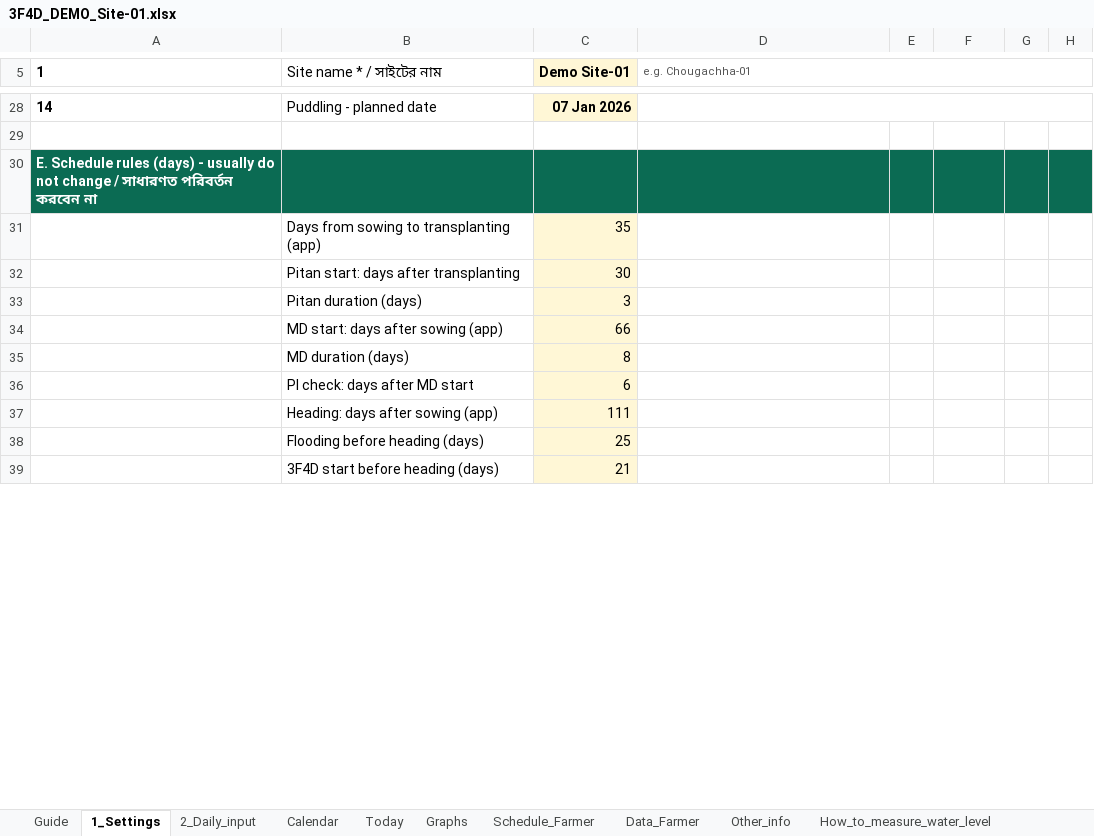
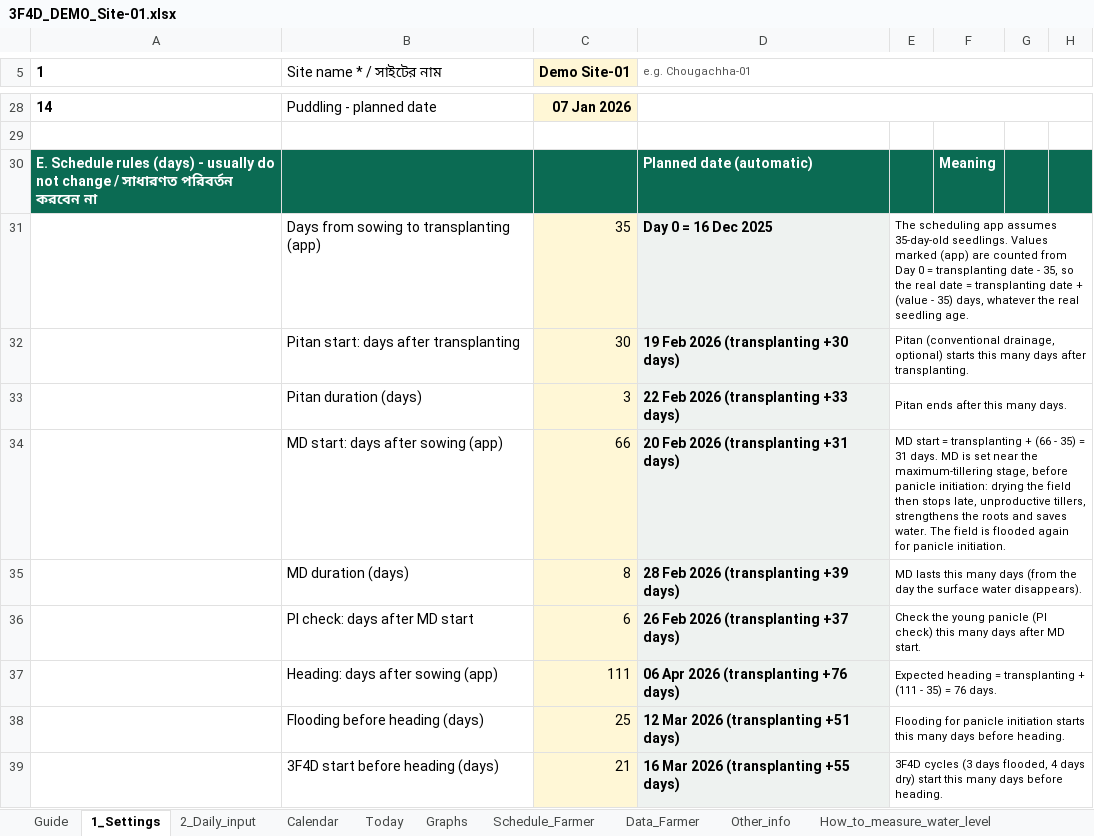
Before and after one commit to akamiyat-cyber/ati-monitor, an Excel workbook: viewer/demo/3F4D_DEMO_Site-01.xlsx, sheet 1_Settings, drawn as a sheet; only a part is shown, gaps mark what is left out; values as stored, in another font and other column widths than the file's, no borders; conditional formats not drawn; the diff covers the shown part only; the diff names each change by its address in the sheet, - before the commit and + after, or states it on an @@ line.

```diff
--- a/viewer/demo/3F4D_DEMO_Site-01.xlsx (sheet 1_Settings)
+++ b/viewer/demo/3F4D_DEMO_Site-01.xlsx (sheet 1_Settings)
-D30 (e.g. Chougachha-01): (empty)
+D30 (e.g. Chougachha-01): Planned date (automatic)
-F30: (empty)
+F30: Meaning
-D31 (e.g. Chougachha-01): (empty)
+D31 (e.g. Chougachha-01): Day 0 = 16 Dec 2025
-D31:D39 fill: none
+D31:D39 fill: #EEF2F0
-E31: (empty)
+E31: The scheduling app assumes 35-day-old seedlings. Values marked (app) are counted from Day 0 = transplanting date - 35, so the real date = transplanting date + (value - 35) days, whatever the real seedling age.
+E31:H31 merged
-D32 (e.g. Chougachha-01): (empty)
+D32 (e.g. Chougachha-01): 19 Feb 2026 (transplanting +30 days)
-E32: (empty)
+E32: Pitan (conventional drainage, optional) starts this many days after transplanting.
+E32:H32 merged
-D33 (e.g. Chougachha-01): (empty)
+D33 (e.g. Chougachha-01): 22 Feb 2026 (transplanting +33 days)
-E33: (empty)
+E33: Pitan ends after this many days.
+E33:H33 merged
-D34 (e.g. Chougachha-01): (empty)
+D34 (e.g. Chougachha-01): 20 Feb 2026 (transplanting +31 days)
-E34: (empty)
+E34: MD start = transplanting + (66 - 35) = 31 days. MD is set near the maximum-tillering stage, before panicle initiation: drying the field then stops late, unproductive tillers, strengthens the roots and saves water. The field is flooded again for panicle initiation.
+E34:H34 merged
-D35 (e.g. Chougachha-01): (empty)
+D35 (e.g. Chougachha-01): 28 Feb 2026 (transplanting +39 days)
-E35: (empty)
+E35: MD lasts this many days (from the day the surface water disappears).
+E35:H35 merged
-D36 (e.g. Chougachha-01): (empty)
+D36 (e.g. Chougachha-01): 26 Feb 2026 (transplanting +37 days)
-E36: (empty)
+E36: Check the young panicle (PI check) this many days after MD start.
+E36:H36 merged
-D37 (e.g. Chougachha-01): (empty)
+D37 (e.g. Chougachha-01): 06 Apr 2026 (transplanting +76 days)
-E37: (empty)
+E37: Expected heading = transplanting + (111 - 35) = 76 days.
+E37:H37 merged
-D38 (e.g. Chougachha-01): (empty)
+D38 (e.g. Chougachha-01): 12 Mar 2026 (transplanting +51 days)
-E38: (empty)
+E38: Flooding for panicle initiation starts this many days before heading.
+E38:H38 merged
-D39 (e.g. Chougachha-01): (empty)
+D39 (e.g. Chougachha-01): 16 Mar 2026 (transplanting +55 days)
-E39: (empty)
+E39: 3F4D cycles (3 days flooded, 4 days dry) start this many days before heading.
+E39:H39 merged
```
Also changed, not shown: 3 added rows, 11 edited cells, cell formats and merged cells elsewhere in this sheet, sheet 2_Daily_input, sheet Other_info, sheet pull-down list, sheet Guide, formulas that keep their value, charts or pictures, 3F4D_Water_Monitor_Sheet_DEMO.xlsx, 3F4D_Water_Monitor_Sheet_DEMO_BN.xlsx, 10 other files.
